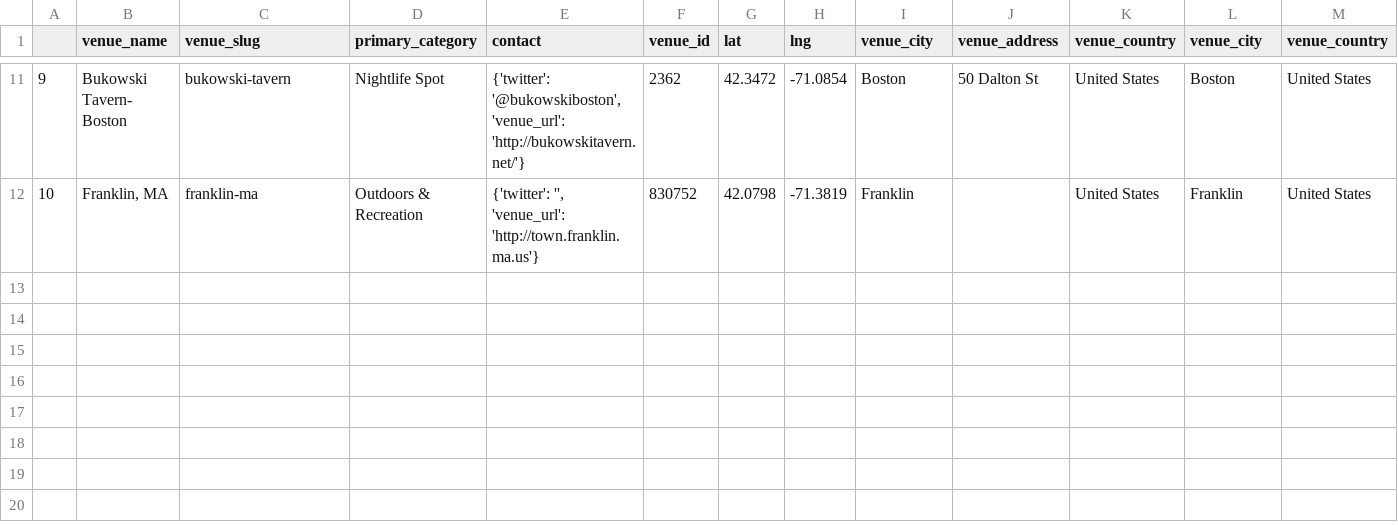
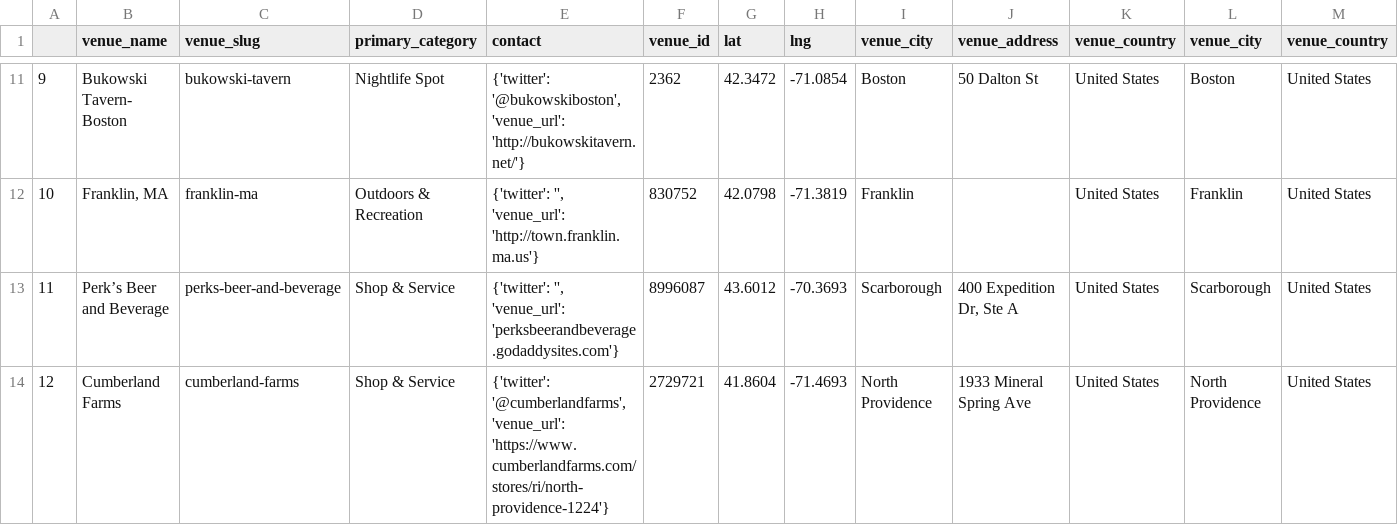
Before and after one commit to fab-rems/fab-beer.github.io, a CSV file: _data/venues.csv, drawn as a sheet; only a part is shown, gaps mark what is left out; rows hold the shown columns only; the diff names each change by its address in the sheet, - before the commit and + after, or states it on an @@ line.

```diff
--- a/_data/venues.csv
+++ b/_data/venues.csv
+row 13: 11 | Perk’s Beer and Beverage | perks-beer-and-beverage | Shop & Service | {'twitter': '', 'venue_url': 'perksbeerandbeverage.godaddysites.com'} | 8996087 | 43.6012 | -70.3693 | Scarborough | 400 Expedition Dr, Ste A | United States | Scarborough | United States
+row 14: 12 | Cumberland Farms | cumberland-farms | Shop & Service | {'twitter': '@cumberlandfarms', 'venue_url': 'https://www.cumberlandfarms.com/stores/ri/north-providence-1224'} | 2729721 | 41.8604 | -71.4693 | North Providence | 1933 Mineral Spring Ave | United States | North Providence | United States
```
Also changed, not shown: _data/venue_beers.csv, 1 other file.
